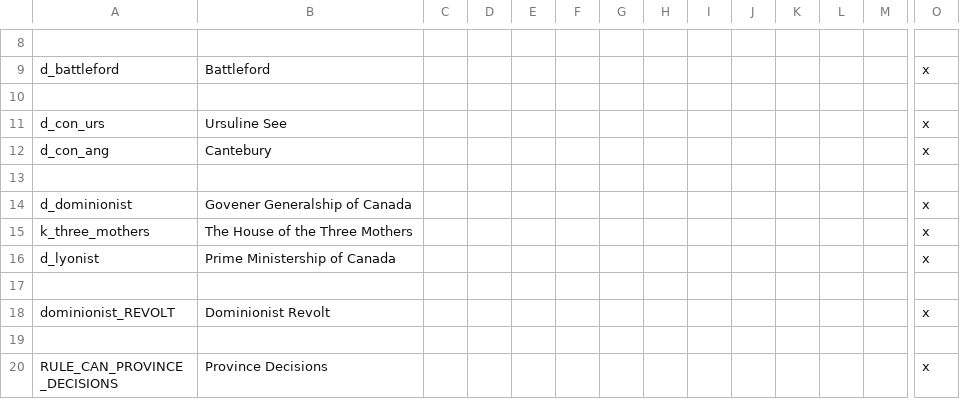
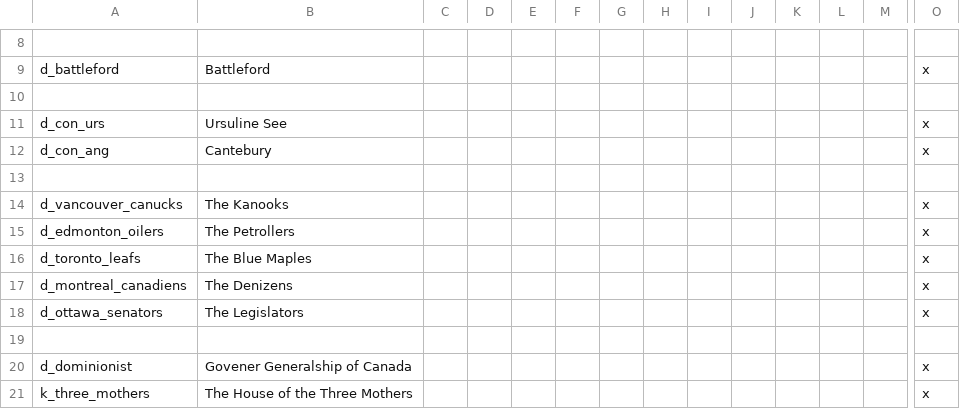
Before and after one commit to JulianN9/After-the-End-Fan-Fork-Canadian-Flavour, a CSV file: localisation/cf_titles.csv, drawn as a sheet; only a part is shown, gaps mark what is left out; the shorter side is filled out with more unchanged rows; rows hold the shown columns only; the diff names each change by its address in the sheet, - before the commit and + after, or states it on an @@ line.

```diff
--- a/localisation/cf_titles.csv
+++ b/localisation/cf_titles.csv
+row 14: d_vancouver_canucks | The Kanooks |  |  |  |  |  |  |  |  |  |  |  | x
+row 15: d_edmonton_oilers | The Petrollers |  |  |  |  |  |  |  |  |  |  |  | x
+row 16: d_toronto_leafs | The Blue Maples |  |  |  |  |  |  |  |  |  |  |  | x
+row 17: d_montreal_canadiens | The Denizens |  |  |  |  |  |  |  |  |  |  |  | x
+row 18: d_ottawa_senators | The Legislators |  |  |  |  |  |  |  |  |  |  |  | x
+row 19: (empty)
```
Also changed, not shown: localisation/cf_decision_loc.csv, localisation/cf_religions.csv, 18 other files.
